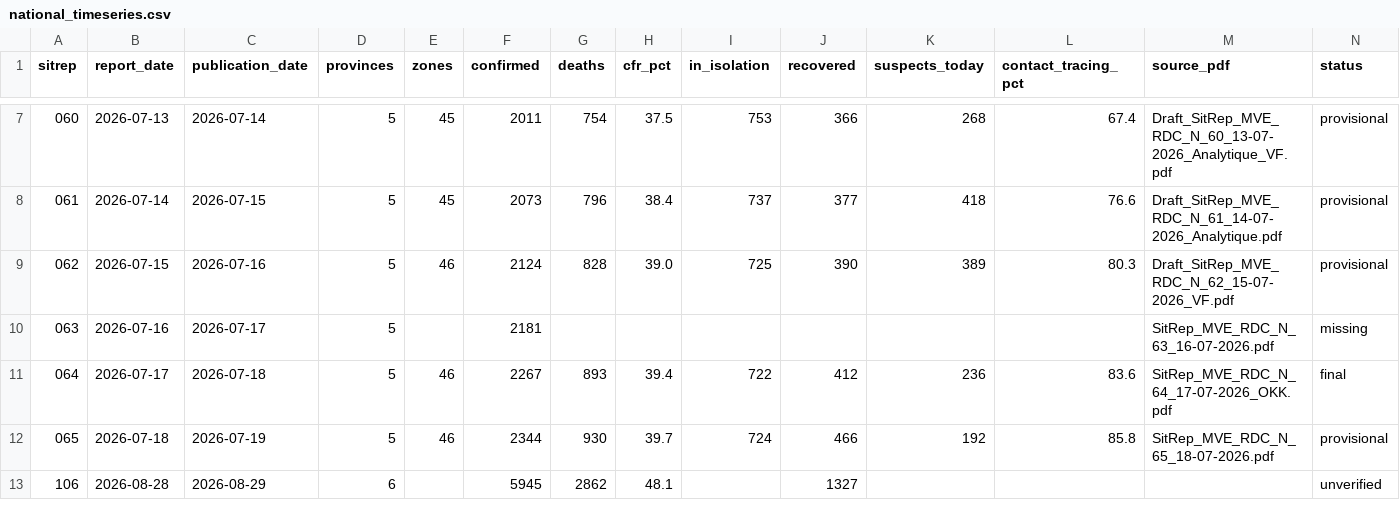
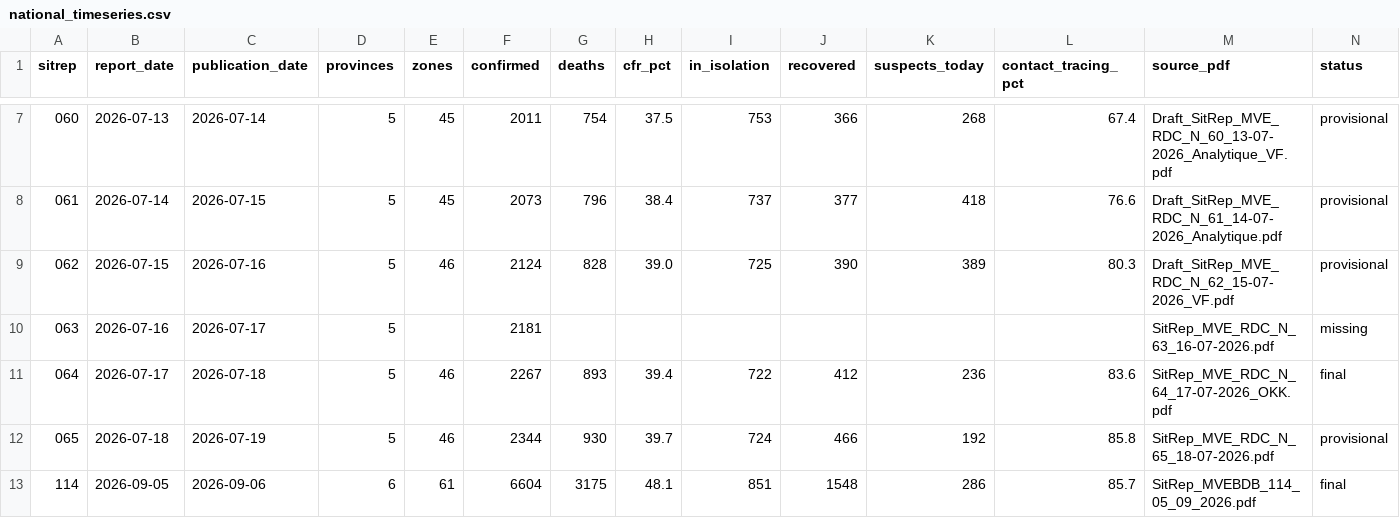
Before and after one commit to CodeForAfrica/drc-ebola-tracker, a CSV file: data/national_timeseries.csv, drawn as a sheet; only a part is shown, gaps mark what is left out.

```diff
--- a/data/national_timeseries.csv
+++ b/data/national_timeseries.csv
@@ -12,2 +12,2 @@ sitrep,report_date,publication_date,provinces,zones,confirmed,deaths,cfr_pct,in_
 065,2026-07-18,2026-07-19,5,46,2344,930,39.7,724,466,192,85.8,SitRep_MVE_RDC_N_65_18-07-2026.pdf,provisional
-106,2026-08-28,2026-08-29,6,,5945,2862,48.1,,1327,,,,unverified
+114,2026-09-05,2026-09-06,6,61,6604,3175,48.1,851,1548,286,85.7,SitRep_MVEBDB_114_05_09_2026.pdf,final
```
Also changed, not shown: 2 other files.
